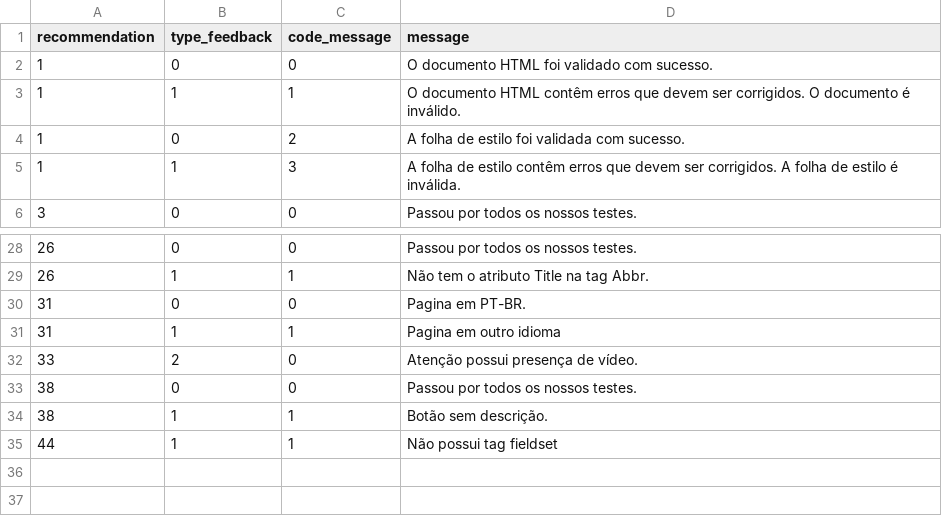
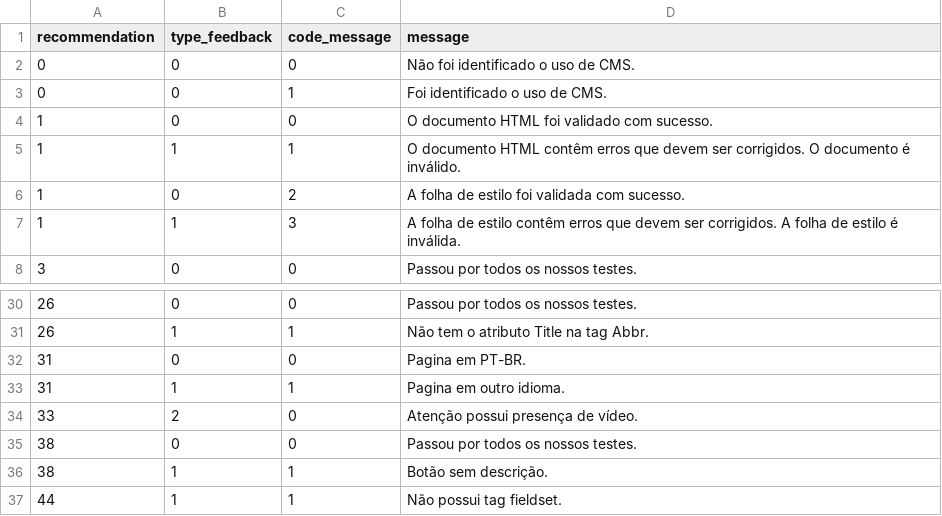
Before and after one commit to tcc-fdascb/crawling, a CSV file: crawling/data/messages.csv, drawn as a sheet; only a part is shown, gaps mark what is left out.

Commit message:
Rec0: Implementação. Identifica se o site faz uso de CMS.

```diff
--- a/crawling/data/messages.csv
+++ b/crawling/data/messages.csv
@@ -1,2 +1,4 @@
 recommendation,type_feedback,code_message,message
+0,0,0,Não foi identificado o uso de CMS.
+0,0,1,Foi identificado o uso de CMS.
 1,0,0,O documento HTML foi validado com sucesso.
@@ -30,3 +32,3 @@ recommendation,type_feedback,code_message,message
 31,0,0,Pagina em PT-BR.
-31,1,1,Pagina em outro idioma
+31,1,1,Pagina em outro idioma.
 33,2,0,Atenção possui presença de vídeo.
@@ -34,2 +36,2 @@ recommendation,type_feedback,code_message,message
 38,1,1,Botão sem descrição.
-44,1,1,Não possui tag fieldset
+44,1,1,Não possui tag fieldset.
```
Also changed, not shown: 4 other files.
